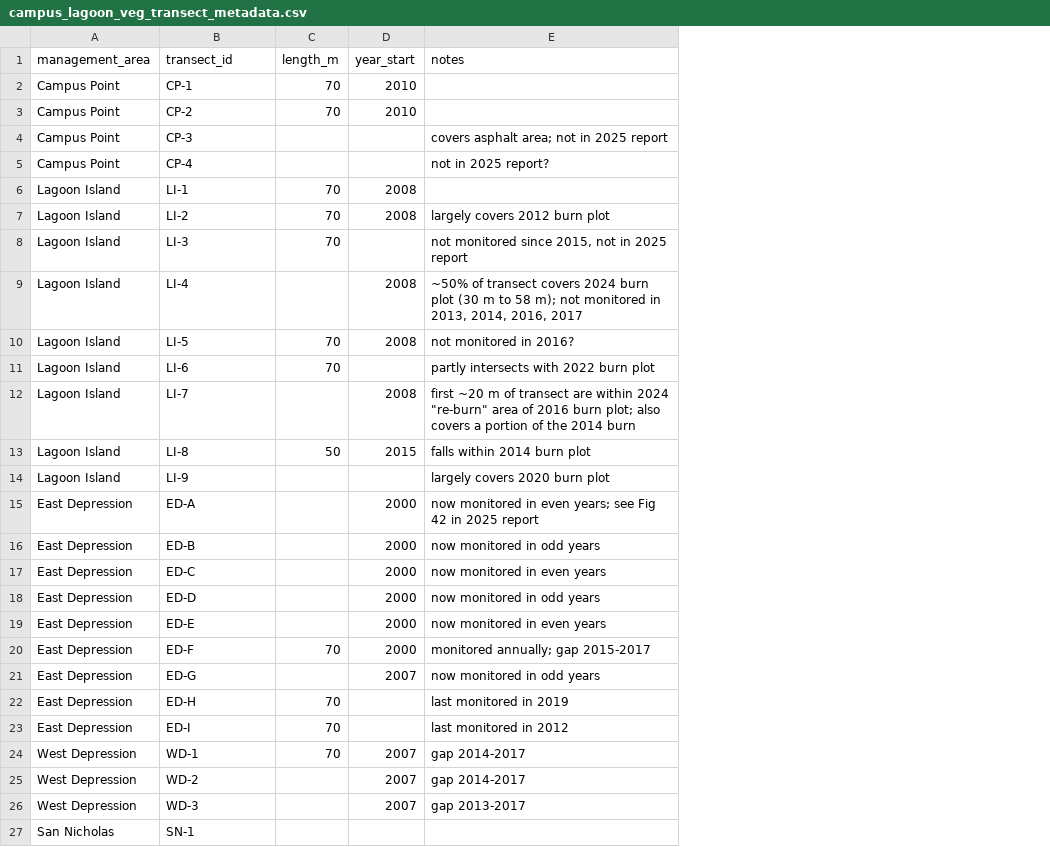
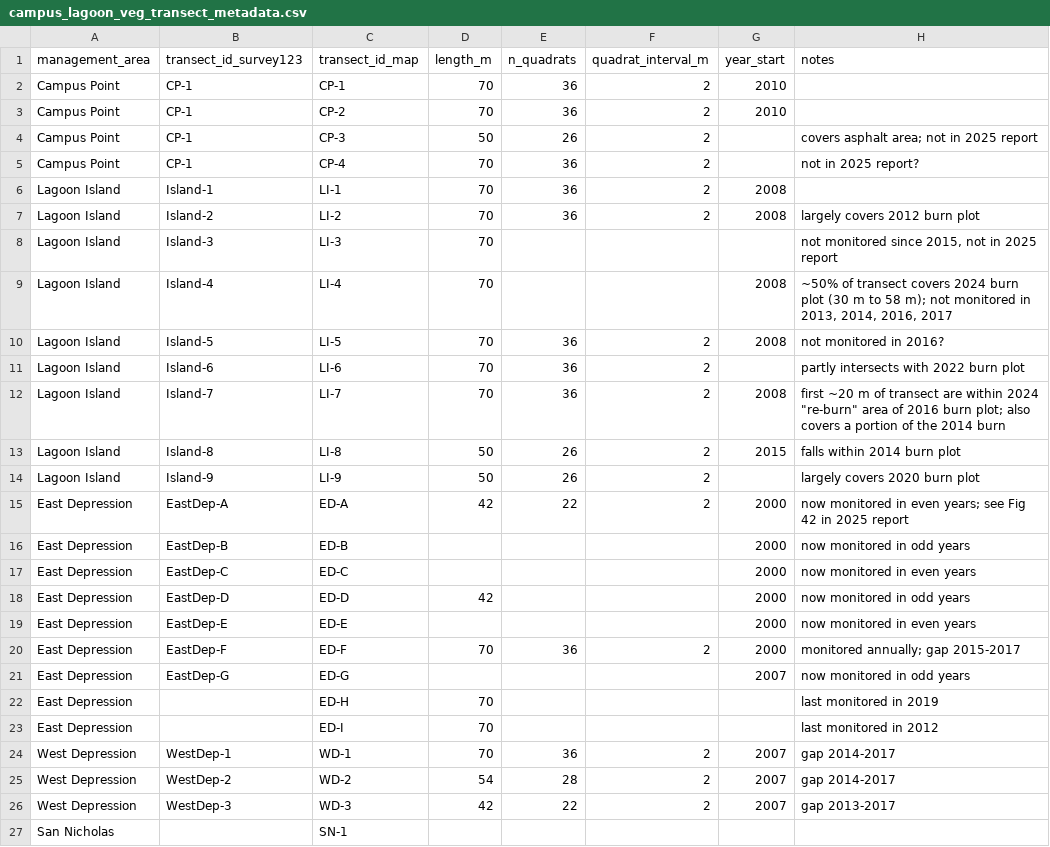
Before and after one commit to ccber-restoration/campus-lagoon-veg-monitoring, a CSV file: data/campus_lagoon_veg_transect_metadata.csv, drawn as a sheet; only a part is shown; addresses are those after the commit; the diff names each change by its address in the sheet, - before the commit and + after, or states it on an @@ line.

Commit message:
revisions to transect metadata

```diff
--- a/data/campus_lagoon_veg_transect_metadata.csv
+++ b/data/campus_lagoon_veg_transect_metadata.csv
+column B (transect_id_survey123), rows 2-26: CP-1 | CP-1 | CP-1 | CP-1 | Island-1 | Island-2 | Island-3 | Island-4 | Island-5 | Island-6 | Island-7 | Island-8 | Island-9 | EastDep-A | EastDep-B | EastDep-C | EastDep-D | EastDep-E | EastDep-F | EastDep-G |  |  | WestDep-1 | WestDep-2 | WestDep-3
+column E (n_quadrats), rows 2-26: 36 | 36 | 26 | 36 | 36 | 36 |  |  | 36 | 36 | 36 | 26 | 26 | 22 |  |  |  |  | 36 |  |  |  | 36 | 28 | 22
+column F (quadrat_interval_m), rows 2-26: 2 | 2 | 2 | 2 | 2 | 2 |  |  | 2 | 2 | 2 | 2 | 2 | 2 |  |  |  |  | 2 |  |  |  | 2 | 2 | 2
-C1: transect_id
+C1: transect_id_map
-D4 (length_m): (empty)
+D4 (length_m): 50
-D5 (length_m): (empty)
+D5 (length_m): 70
-D9 (length_m): (empty)
+D9 (length_m): 70
-D12 (length_m): (empty)
+D12 (length_m): 70
-D14 (length_m): (empty)
+D14 (length_m): 50
-D15 (length_m): (empty)
+D15 (length_m): 42
-D18 (length_m): (empty)
+D18 (length_m): 42
-D25 (length_m): (empty)
+D25 (length_m): 54
-D26 (length_m): (empty)
+D26 (length_m): 42
```
